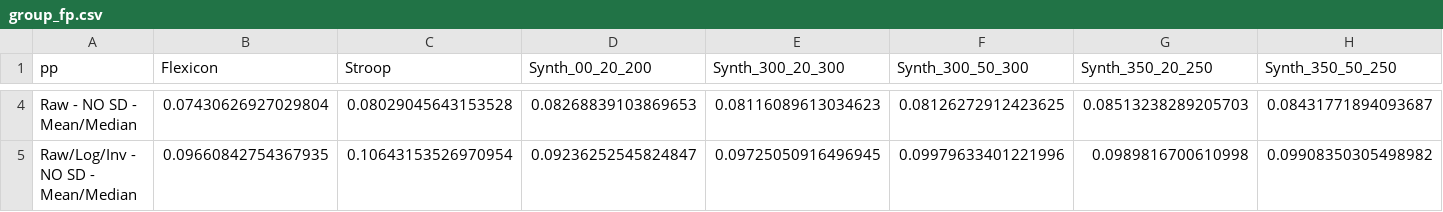
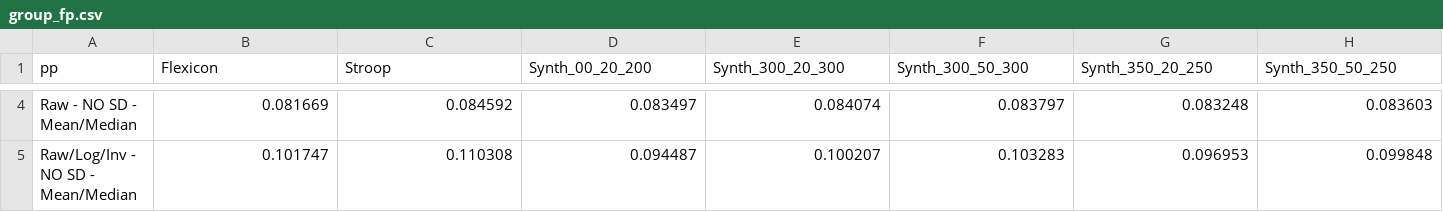
Before and after one commit to zsigmas/rtsimpack, a CSV file: inst/results/group_fp.csv, drawn as a sheet; only a part is shown, gaps mark what is left out; the diff covers the shown part only; the diff names each change by its address in the sheet, - before the commit and + after, or states it on an @@ line.

```diff
--- a/inst/results/group_fp.csv
+++ b/inst/results/group_fp.csv
-B4 (Flexicon): 0.07430626927029804
+B4 (Flexicon): 0.081669
-C4 (Stroop): 0.08029045643153528
+C4 (Stroop): 0.084592
-D4 (Synth_00_20_200): 0.08268839103869653
+D4 (Synth_00_20_200): 0.083497
-E4 (Synth_300_20_300): 0.08116089613034623
+E4 (Synth_300_20_300): 0.084074
-F4 (Synth_300_50_300): 0.08126272912423625
+F4 (Synth_300_50_300): 0.083797
-G4 (Synth_350_20_250): 0.08513238289205703
+G4 (Synth_350_20_250): 0.083248
-H4 (Synth_350_50_250): 0.08431771894093687
+H4 (Synth_350_50_250): 0.083603
-B5 (Flexicon): 0.09660842754367935
+B5 (Flexicon): 0.101747
-C5 (Stroop): 0.10643153526970954
+C5 (Stroop): 0.110308
-D5 (Synth_00_20_200): 0.09236252545824847
+D5 (Synth_00_20_200): 0.094487
-E5 (Synth_300_20_300): 0.09725050916496945
+E5 (Synth_300_20_300): 0.100207
-F5 (Synth_300_50_300): 0.09979633401221996
+F5 (Synth_300_50_300): 0.103283
-G5 (Synth_350_20_250): 0.0989816700610998
+G5 (Synth_350_20_250): 0.096953
-H5 (Synth_350_50_250): 0.09908350305498982
+H5 (Synth_350_50_250): 0.099848
```
Also changed, not shown: 70 edited cells elsewhere in this file, inst/results/single_fp.csv, 10 other files.
